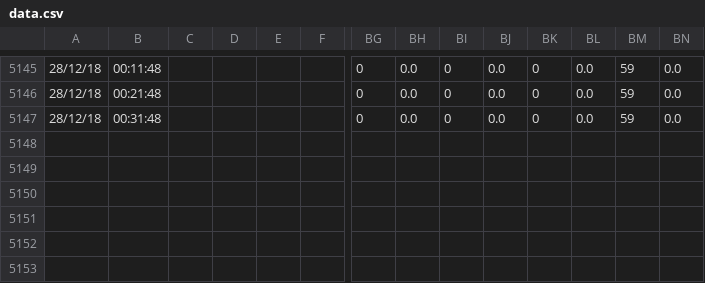
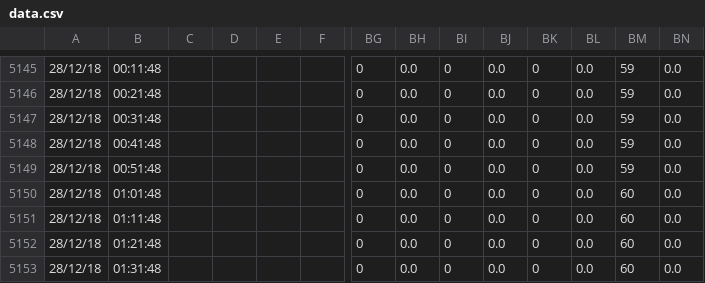
Before and after one commit to eavesjames/Orisha, a CSV file: data.csv, drawn as a sheet; only a part is shown, gaps mark what is left out; rows hold the shown columns only; the diff names each change by its address in the sheet, - before the commit and + after, or states it on an @@ line.

Commit message:
backup

```diff
--- a/data.csv
+++ b/data.csv
+row 5148: 28/12/18 | 00:41:48 |  |  |  |  | 0 | 0.0 | 0 | 0.0 | 0 | 0.0 | 59 | 0.0
+row 5149: 28/12/18 | 00:51:48 |  |  |  |  | 0 | 0.0 | 0 | 0.0 | 0 | 0.0 | 59 | 0.0
+row 5150: 28/12/18 | 01:01:48 |  |  |  |  | 0 | 0.0 | 0 | 0.0 | 0 | 0.0 | 60 | 0.0
+row 5151: 28/12/18 | 01:11:48 |  |  |  |  | 0 | 0.0 | 0 | 0.0 | 0 | 0.0 | 60 | 0.0
+row 5152: 28/12/18 | 01:21:48 |  |  |  |  | 0 | 0.0 | 0 | 0.0 | 0 | 0.0 | 60 | 0.0
+row 5153: 28/12/18 | 01:31:48 |  |  |  |  | 0 | 0.0 | 0 | 0.0 | 0 | 0.0 | 60 | 0.0
```
